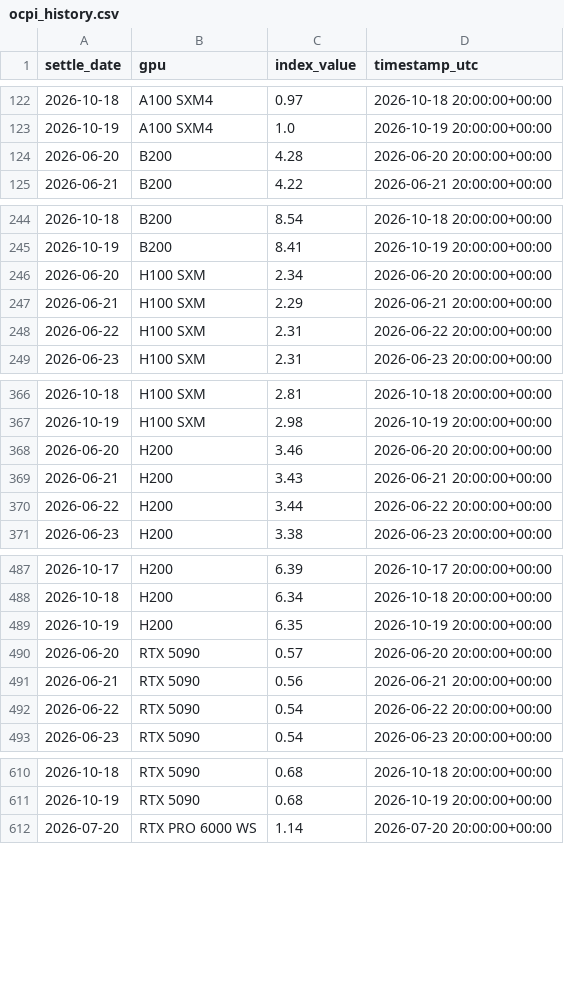
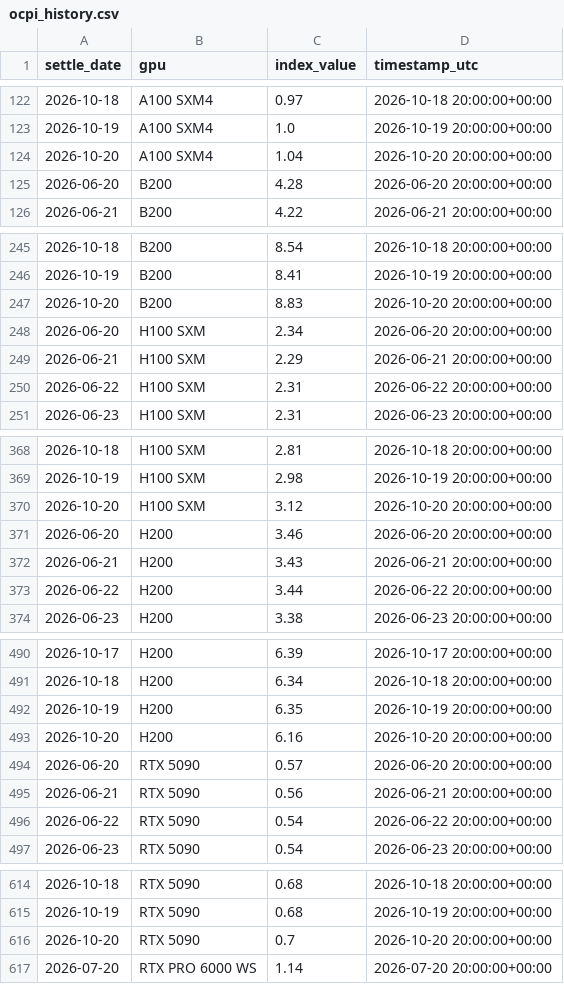
Before and after one commit to aadia12/ornn-demo, a CSV file: data/ocpi_history.csv, drawn as a sheet; only a part is shown, gaps mark what is left out; the diff covers the shown part only.

Commit message:
OCPI pull 2026-10-21

```diff
--- a/data/ocpi_history.csv
+++ b/data/ocpi_history.csv
@@ -123,2 +123,3 @@ settle_date,gpu,index_value,timestamp_utc
 2026-10-19,A100 SXM4,1.0,2026-10-19 20:00:00+00:00
+2026-10-20,A100 SXM4,1.04,2026-10-20 20:00:00+00:00
 2026-06-20,B200,4.28,2026-06-20 20:00:00+00:00
@@ -245,2 +246,3 @@ settle_date,gpu,index_value,timestamp_utc
 2026-10-19,B200,8.41,2026-10-19 20:00:00+00:00
+2026-10-20,B200,8.83,2026-10-20 20:00:00+00:00
 2026-06-20,H100 SXM,2.34,2026-06-20 20:00:00+00:00
@@ -367,2 +369,3 @@ settle_date,gpu,index_value,timestamp_utc
 2026-10-19,H100 SXM,2.98,2026-10-19 20:00:00+00:00
+2026-10-20,H100 SXM,3.12,2026-10-20 20:00:00+00:00
 2026-06-20,H200,3.46,2026-06-20 20:00:00+00:00
@@ -489,2 +492,3 @@ settle_date,gpu,index_value,timestamp_utc
 2026-10-19,H200,6.35,2026-10-19 20:00:00+00:00
+2026-10-20,H200,6.16,2026-10-20 20:00:00+00:00
 2026-06-20,RTX 5090,0.57,2026-06-20 20:00:00+00:00
@@ -611,2 +615,3 @@ settle_date,gpu,index_value,timestamp_utc
 2026-10-19,RTX 5090,0.68,2026-10-19 20:00:00+00:00
+2026-10-20,RTX 5090,0.7,2026-10-20 20:00:00+00:00
 2026-07-20,RTX PRO 6000 WS,1.14,2026-07-20 20:00:00+00:00
```
Also changed, not shown: 1 added row elsewhere in this file.
